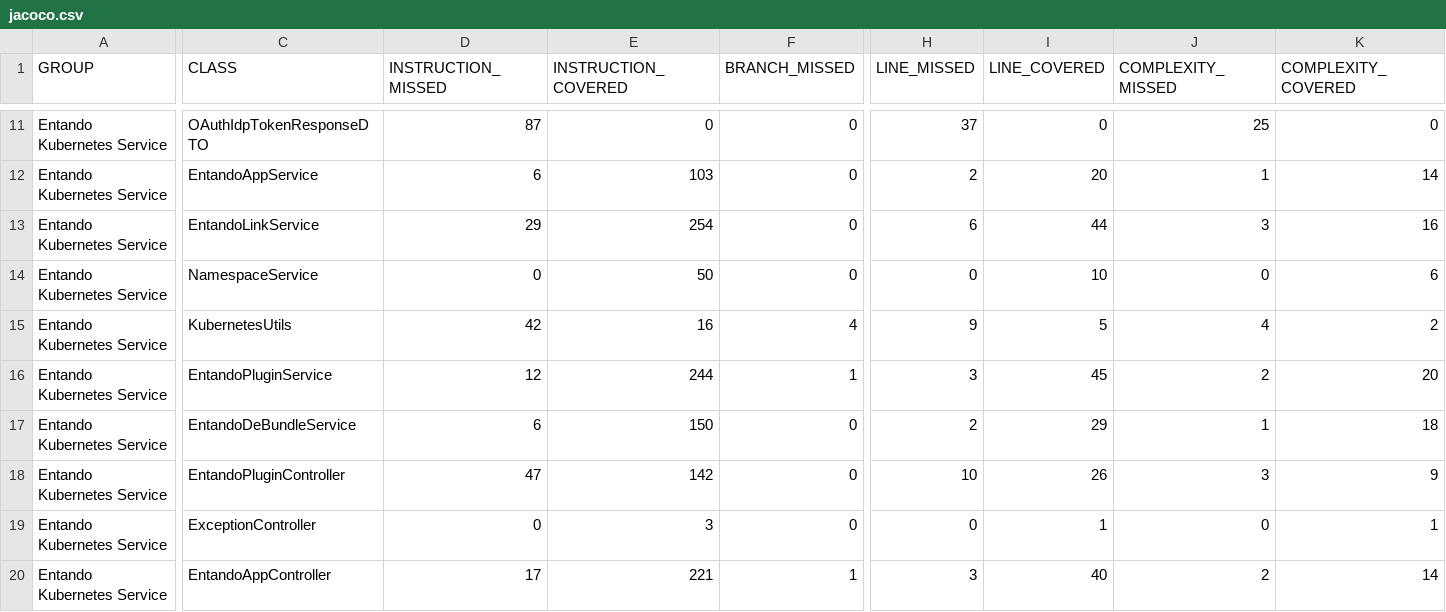
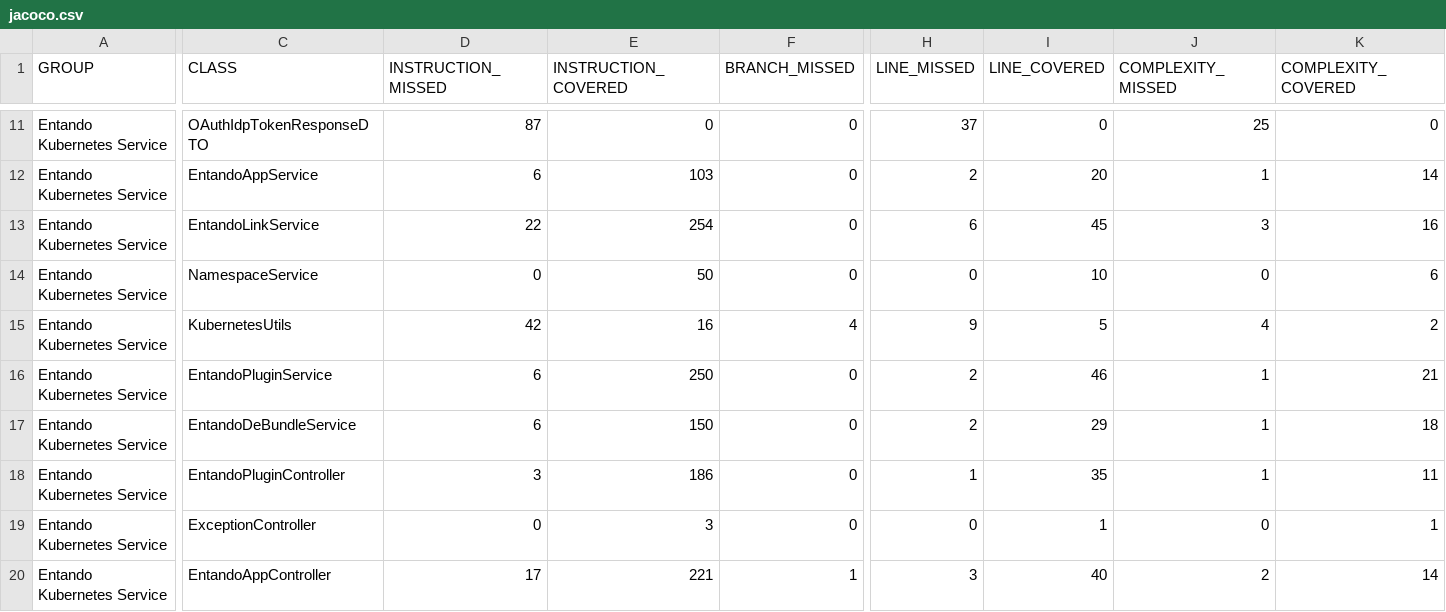
Before and after one commit to entando-k8s-infrastructure/devops-results, a CSV file: entando-k8s-service/PR-5/jacoco/jacoco.csv, drawn as a sheet; only a part is shown, gaps mark what is left out; the diff covers the shown part only; the diff names each change by its address in the sheet, - before the commit and + after, or states it on an @@ line.

Commit message:
Publishing files for path entando-k8s-service/PR-5

```diff
--- a/entando-k8s-service/PR-5/jacoco/jacoco.csv
+++ b/entando-k8s-service/PR-5/jacoco/jacoco.csv
-D13 (INSTRUCTION_MISSED): 29
+D13 (INSTRUCTION_MISSED): 22
-I13 (LINE_COVERED): 44
+I13 (LINE_COVERED): 45
-D16 (INSTRUCTION_MISSED): 12
+D16 (INSTRUCTION_MISSED): 6
-E16 (INSTRUCTION_COVERED): 244
+E16 (INSTRUCTION_COVERED): 250
-F16 (BRANCH_MISSED): 1
+F16 (BRANCH_MISSED): 0
-H16 (LINE_MISSED): 3
+H16 (LINE_MISSED): 2
-I16 (LINE_COVERED): 45
+I16 (LINE_COVERED): 46
-J16 (COMPLEXITY_MISSED): 2
+J16 (COMPLEXITY_MISSED): 1
-K16 (COMPLEXITY_COVERED): 20
+K16 (COMPLEXITY_COVERED): 21
-D18 (INSTRUCTION_MISSED): 47
+D18 (INSTRUCTION_MISSED): 3
-E18 (INSTRUCTION_COVERED): 142
+E18 (INSTRUCTION_COVERED): 186
-H18 (LINE_MISSED): 10
+H18 (LINE_MISSED): 1
-I18 (LINE_COVERED): 26
+I18 (LINE_COVERED): 35
-J18 (COMPLEXITY_MISSED): 3
+J18 (COMPLEXITY_MISSED): 1
-K18 (COMPLEXITY_COVERED): 9
+K18 (COMPLEXITY_COVERED): 11
```
Also changed, not shown: 3 edited cells elsewhere in this file, 30 other files.
